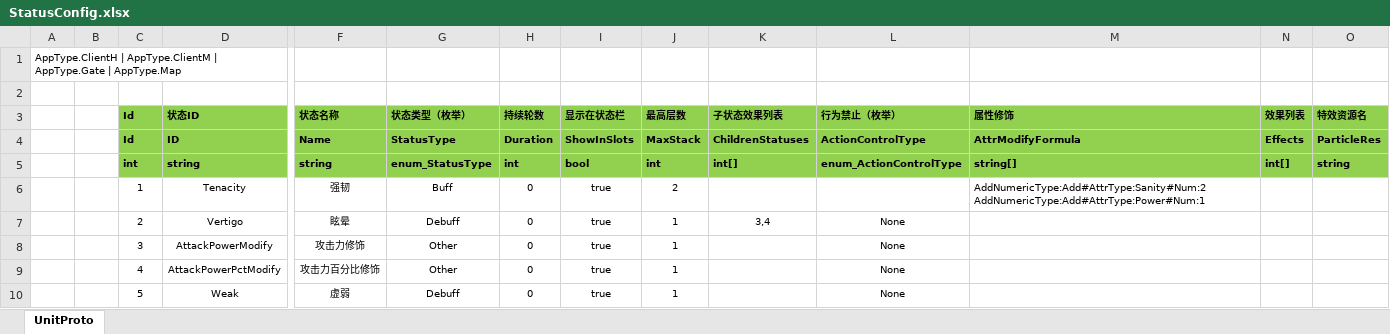
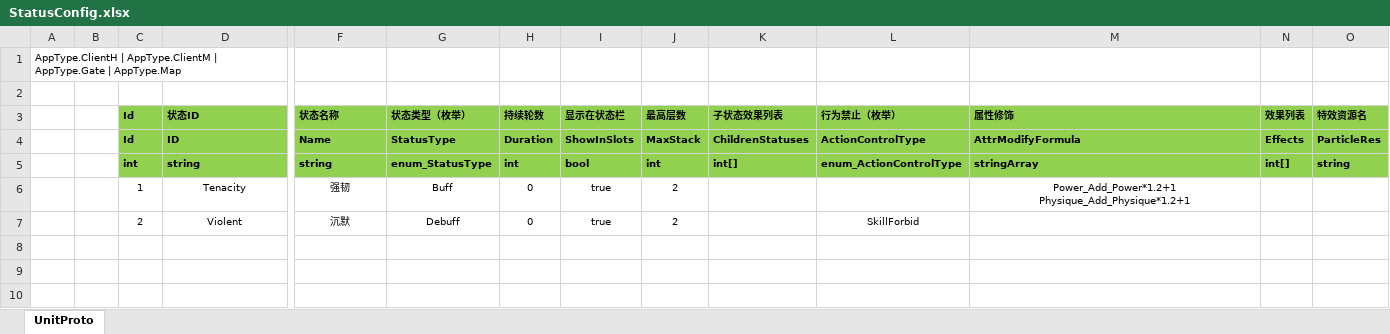
Before and after one commit to WTQ1234/DndTry, an Excel workbook: Assets/Other/Excel/StatusConfig.xlsx, sheet UnitProto, drawn as a sheet; only a part is shown, gaps mark what is left out; values as stored, in another font and other column widths than the file's, no borders; removed rows and columns are numbered as before the commit, all else as after; rows hold the shown columns only; ↵ is a line break in a cell; the diff names each change by its address in the sheet, - before the commit and + after, or states it on an @@ line.

```diff
--- a/Assets/Other/Excel/StatusConfig.xlsx (sheet UnitProto)
+++ b/Assets/Other/Excel/StatusConfig.xlsx (sheet UnitProto)
-M5 (属性修饰): string[]
+M5 (属性修饰): stringArray
-M6 (属性修饰): AddNumericType:Add#AttrType:Sanity#Num:2 ↵ AddNumericType:Add#AttrType:Power#Num:1
+M6 (属性修饰): Power_Add_Power*1.2+1 ↵ Physique_Add_Physique*1.2+1
-M6 alignment: left
+M6 alignment: center
-row 7:  |  | 2 | Vertigo | 眩晕 | Debuff | 0 | true | 1 | 3,4 | None
-row 8:  |  | 3 | AttackPowerModify | 攻击力修饰 | Other | 0 | true | 1 |  | None
-row 9:  |  | 4 | AttackPowerPctModify | 攻击力百分比修饰 | Other | 0 | true | 1 |  | None
-row 10:  |  | 5 | Weak | 虚弱 | Debuff | 0 | true | 1 |  | None
+row 7:  |  | 2 | Violent | 沉默 | Debuff | 0 | true | 2 |  | SkillForbid
```
Also changed, not shown: Assets/Other/Excel/AttrConfig.xlsx, Assets/Other/_item.xlsx, 30 other files.
